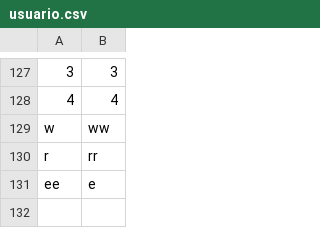
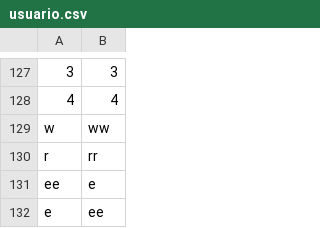
Before and after one commit to carlospuigserver/Desarrollo-OO-2-, a CSV file: EJERCICIO 1/Usuario/usuario.csv, drawn as a sheet; only a part is shown, gaps mark what is left out; the diff names each change by its address in the sheet, - before the commit and + after, or states it on an @@ line.

```diff
--- a/EJERCICIO 1/Usuario/usuario.csv
+++ b/EJERCICIO 1/Usuario/usuario.csv
+row 132: e | ee
```
Also changed, not shown: EJERCICIO 1/storage/menus.csv, 10 other files.
